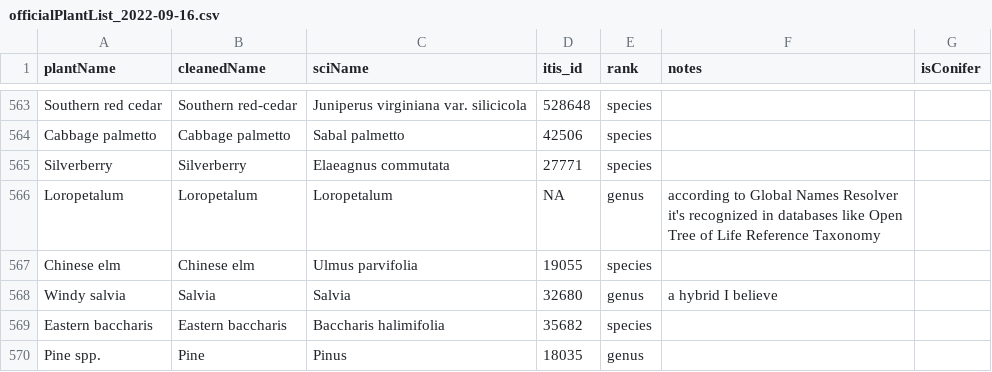
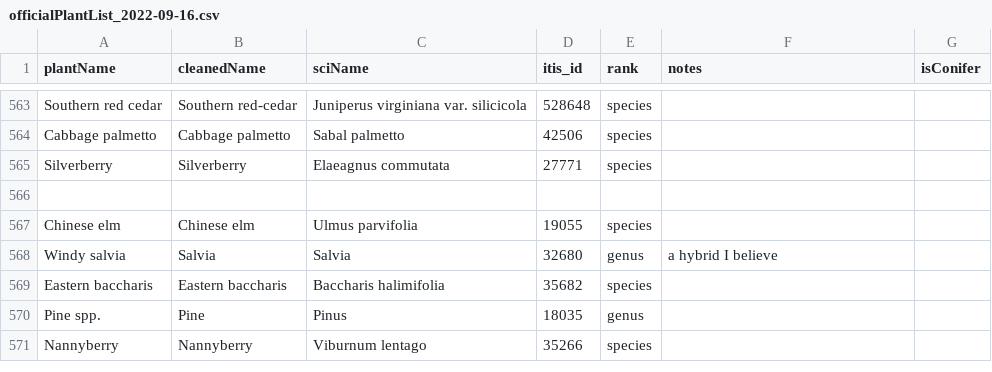
Before and after one commit to hurlbertlab/caterpillars-on-plants, a CSV file: ProjectCleaningNames/officialPlantList_2022-09-16.csv, drawn as a sheet; only a part is shown, gaps mark what is left out; the shorter side is filled out with more unchanged rows; the diff names each change by its address in the sheet, - before the commit and + after, or states it on an @@ line.

Commit message:
i think the workflow has almost been worked out for cleaning new names

```diff
--- a/ProjectCleaningNames/officialPlantList_2022-09-16.csv
+++ b/ProjectCleaningNames/officialPlantList_2022-09-16.csv
-row 566: Loropetalum | Loropetalum | Loropetalum | NA | genus | according to Global Names Resolver it's recognized in databases like Open Tree of Life Reference Taxonomy
+row 566: (empty)
```
Also changed, not shown: 10 other files.
